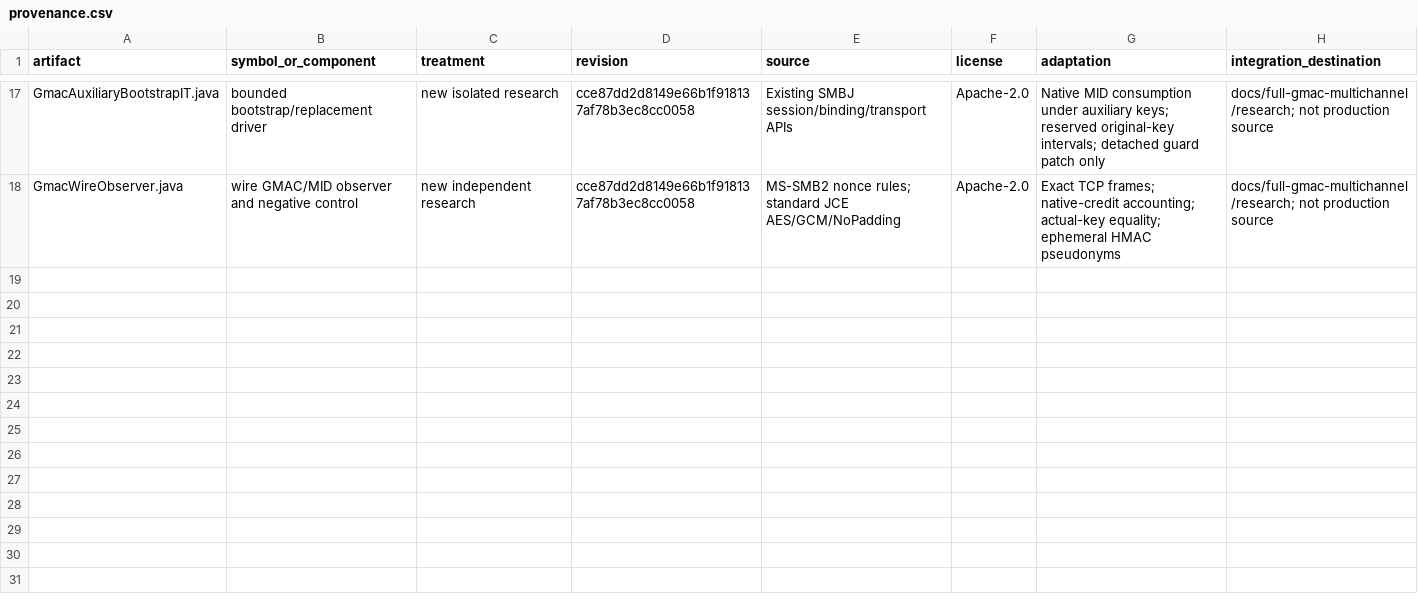
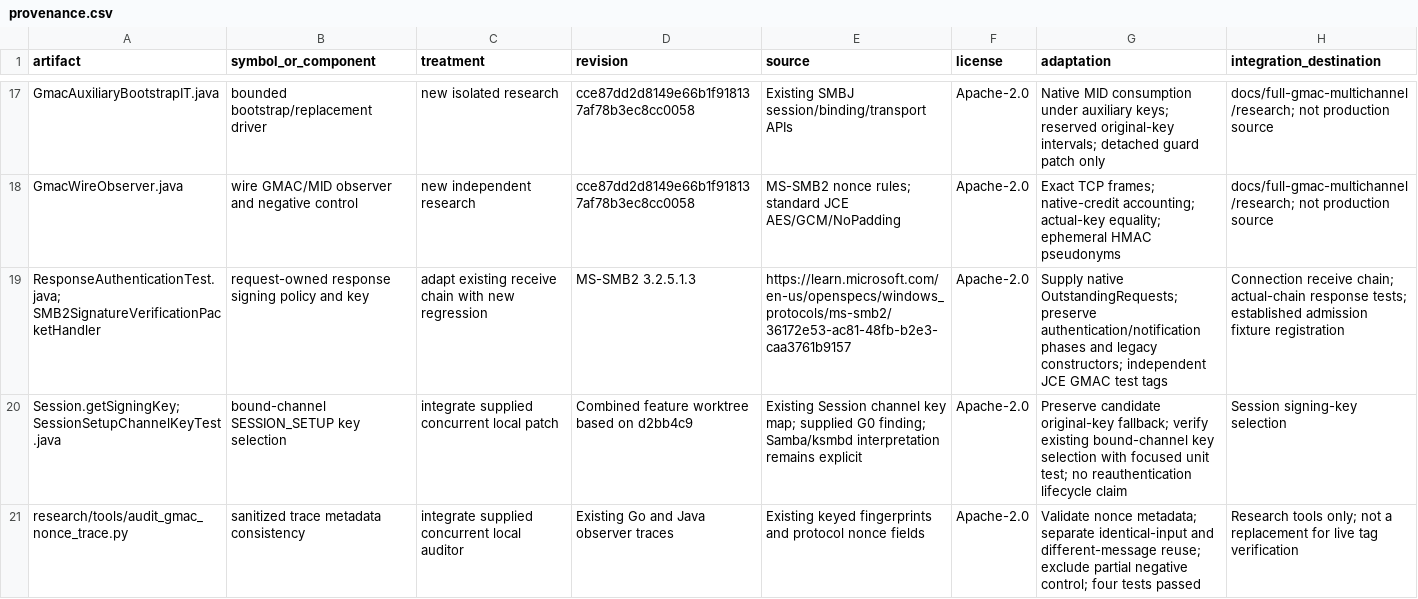
Before and after one commit to chribro88/smbj, a CSV file: docs/full-gmac-multichannel/provenance.csv, drawn as a sheet; only a part is shown, gaps mark what is left out.

Commit message:
Authenticate replies with their request session and bound channel context

```diff
--- a/docs/full-gmac-multichannel/provenance.csv
+++ b/docs/full-gmac-multichannel/provenance.csv
@@ -18 +18,4 @@ GmacAuxiliaryBootstrapIT.java,bounded bootstrap/replacement driver,new isolated
 GmacWireObserver.java,wire GMAC/MID observer and negative control,new independent research,cce87dd2d8149e66b1f918137af78b3ec8cc0058,MS-SMB2 nonce rules; standard JCE AES/GCM/NoPadding,Apache-2.0,Exact TCP frames; native-credit accounting; actual-key equality; ephemeral HMAC pseudonyms,docs/full-gmac-multichannel/research; not production source
+ResponseAuthenticationTest.java; SMB2SignatureVerificationPacketHandler,request-owned response signing policy and key,adapt existing receive chain with new regression,MS-SMB2 3.2.5.1.3,https://learn.microsoft.com/en-us/openspecs/windows_protocols/ms-smb2/36172e53-ac81-48fb-b2e3-caa3761b9157,Apache-2.0,Supply native OutstandingRequests; preserve authentication/notification phases and legacy constructors; independent JCE GMAC test tags,Connection receive chain; actual-chain response tests; established admission fixture registration
+Session.getSigningKey; SessionSetupChannelKeyTest.java,bound-channel SESSION_SETUP key selection,integrate supplied concurrent local patch,Combined feature worktree based on d2bb4c9,Existing Session channel key map; supplied G0 finding; Samba/ksmbd interpretation remains explicit,Apache-2.0,Preserve candidate original-key fallback; verify existing bound-channel key selection with focused unit test; no reauthentication lifecycle claim,Session signing-key selection
+research/tools/audit_gmac_nonce_trace.py,sanitized trace metadata consistency,integrate supplied concurrent local auditor,Existing Go and Java observer traces,Existing keyed fingerprints and protocol nonce fields,Apache-2.0,Validate nonce metadata; separate identical-input and different-message reuse; exclude partial negative control; four tests passed,Research tools only; not a replacement for live tag verification
```
Also changed, not shown: docs/full-gmac-multichannel/test-matrix.csv, 12 other files.
